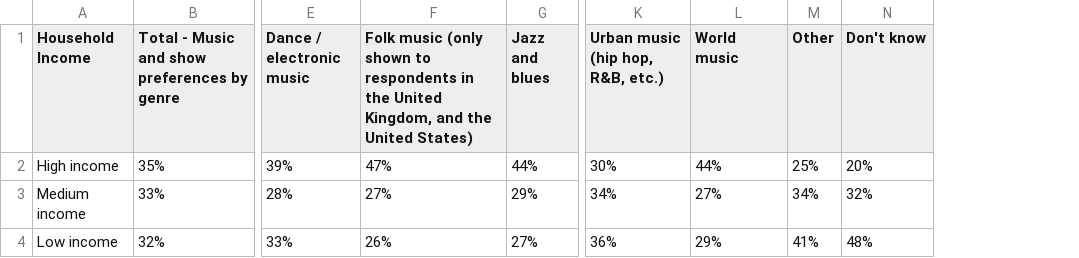
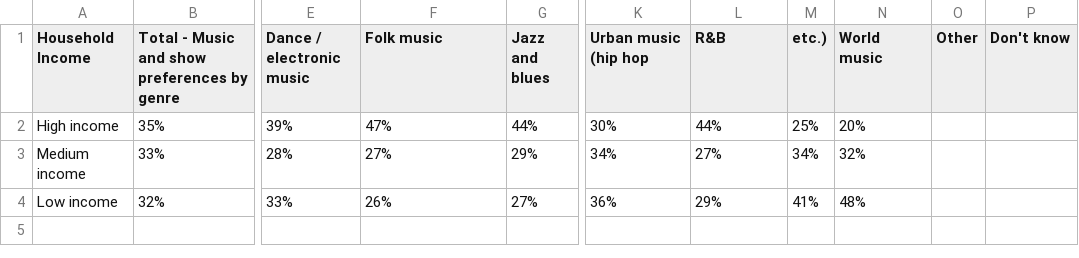
Before and after one commit to cnlamanna/Project-1, a CSV file: Resources/income_by_music.csv, drawn as a sheet; only a part is shown, gaps mark what is left out; addresses are those after the commit; the diff names each change by its address in the sheet, - before the commit and + after, or states it on an @@ line.

Commit message:
Edited music genre column, added screengrabs

```diff
--- a/Resources/income_by_music.csv
+++ b/Resources/income_by_music.csv
+column M (etc.)), rows 2-4: 25% | 34% | 41%
+column N (World music), rows 2-4: 20% | 32% | 48%
-F1: Folk music (only shown to respondents in the United Kingdom, and the United States)
+F1: Folk music
-K1: Urban music (hip hop, R&B, etc.)
+K1: Urban music (hip hop
-L1: World music
+L1: R&B
-O2 (Other): 25%
+O2 (Other): (empty)
-P2 (Don't know): 20%
+P2 (Don't know): (empty)
-O3 (Other): 34%
+O3 (Other): (empty)
-P3 (Don't know): 32%
+P3 (Don't know): (empty)
-O4 (Other): 41%
+O4 (Other): (empty)
-P4 (Don't know): 48%
+P4 (Don't know): (empty)
```
Also changed, not shown: Resources/ethnicity_by_music.csv, Resources/gender_by_music.csv, 9 other files.
